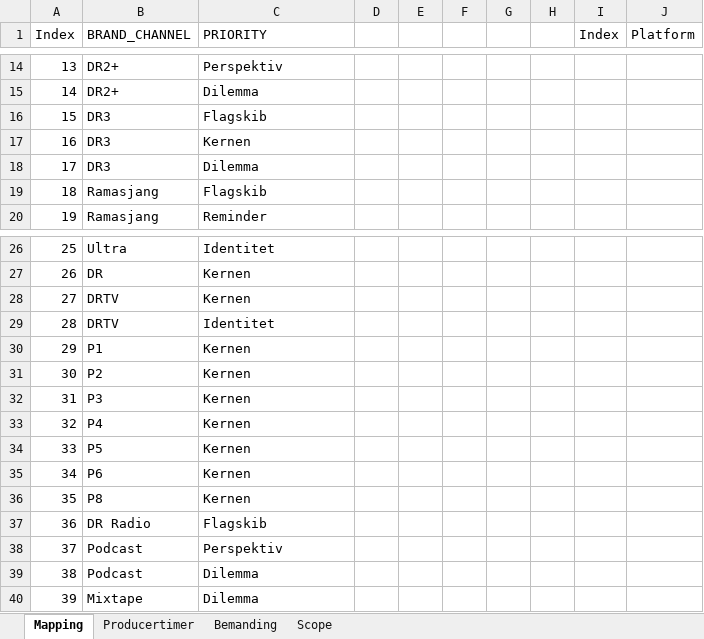
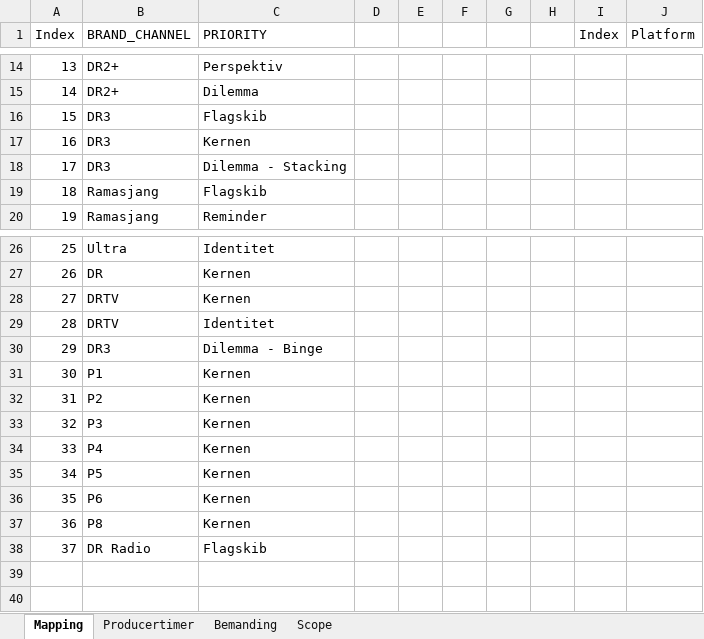
Before and after one commit to sofiebach/Speciale, an Excel workbook: data/data_staffing_constraint.xlsx, sheet Mapping, drawn as a sheet; only a part is shown, gaps mark what is left out; values as stored, in another font and other column widths than the file's, no borders; removed rows and columns are numbered as before the commit, all else as after; the diff names each change by its address in the sheet, - before the commit and + after, or states it on an @@ line.

```diff
--- a/data/data_staffing_constraint.xlsx (sheet Mapping)
+++ b/data/data_staffing_constraint.xlsx (sheet Mapping)
-C18 (PRIORITY): Dilemma
+C18 (PRIORITY): Dilemma - Stacking
+row 30: 29 | DR3 | Dilemma - Binge
@@ column A (Index) renumbered between rows 31 and 38 @@
-row 38: 37 | Podcast | Perspektiv
-row 39: 38 | Podcast | Dilemma
-row 40: 39 | Mixtape | Dilemma
```
Also changed, not shown: sheet Producertimer, sheet Scope, hidden cells, data/Inventory-consumptiom.xlsx, 2 other files.
